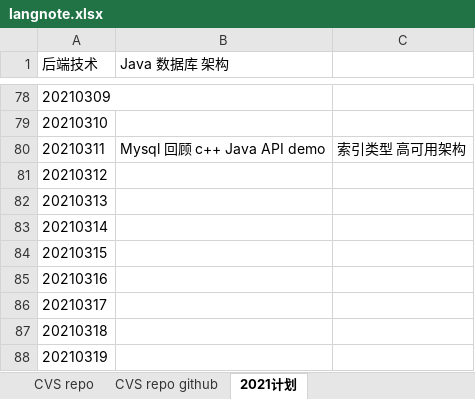
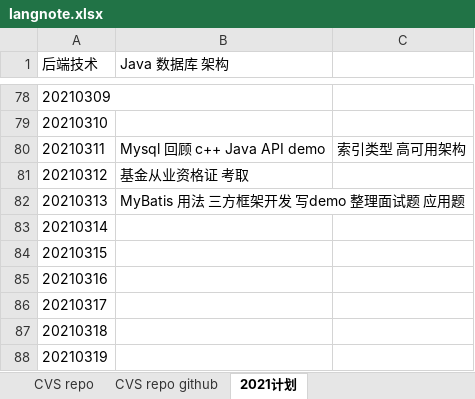
Before and after one commit to wdidada126/langnote, an Excel workbook: notes/langnote.xlsx, sheet 2021计划, drawn as a sheet; only a part is shown, gaps mark what is left out; values as stored, in another font and other column widths than the file's, no borders; the diff names each change by its address in the sheet, - before the commit and + after, or states it on an @@ line.

```diff
--- a/notes/langnote.xlsx (sheet 2021计划)
+++ b/notes/langnote.xlsx (sheet 2021计划)
-B81 (Java 数据库 架构): (empty)
+B81 (Java 数据库 架构): 基金从业资格证 考取
-B82 (Java 数据库 架构): (empty)
+B82 (Java 数据库 架构): MyBatis 用法 三方框架开发 写demo 整理面试题 应用题
```
Also changed, not shown: 3 other files.
